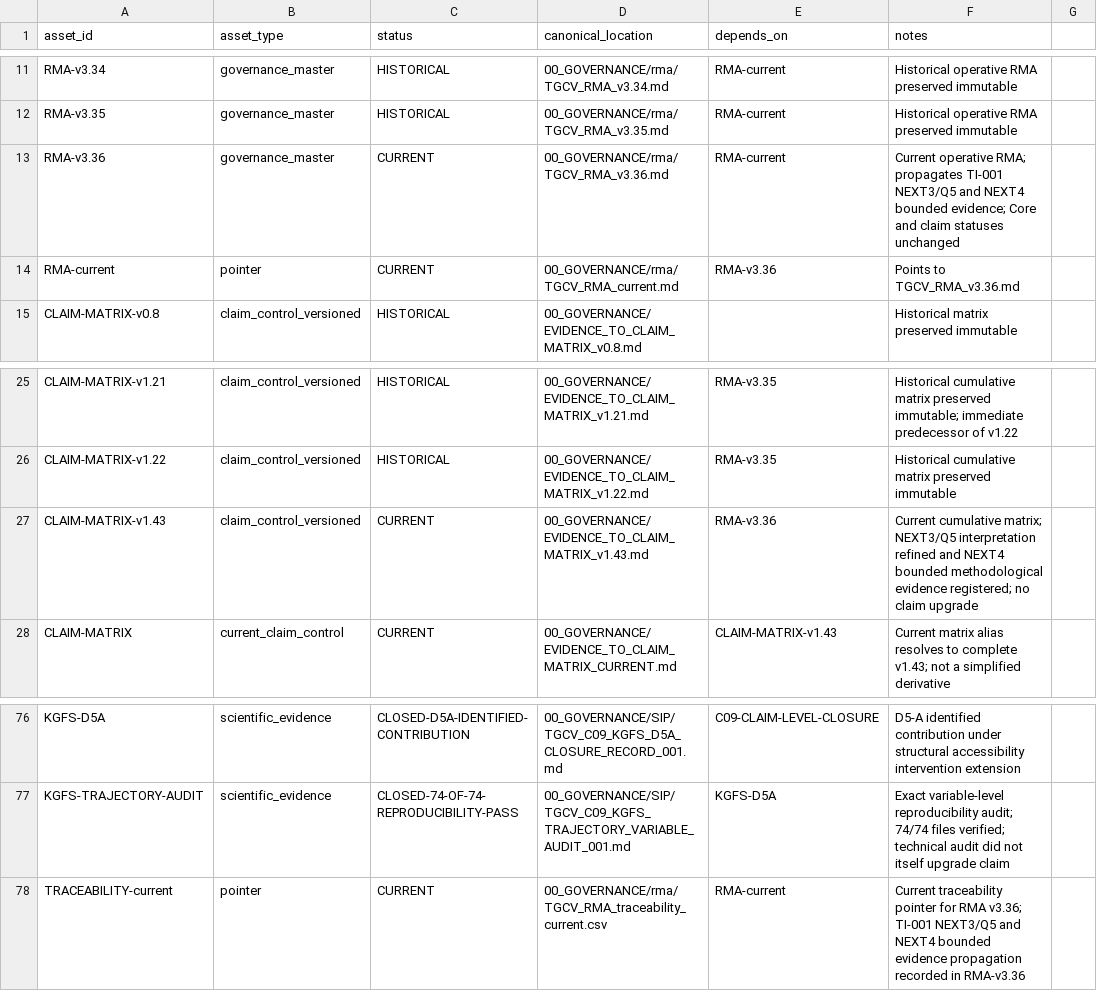
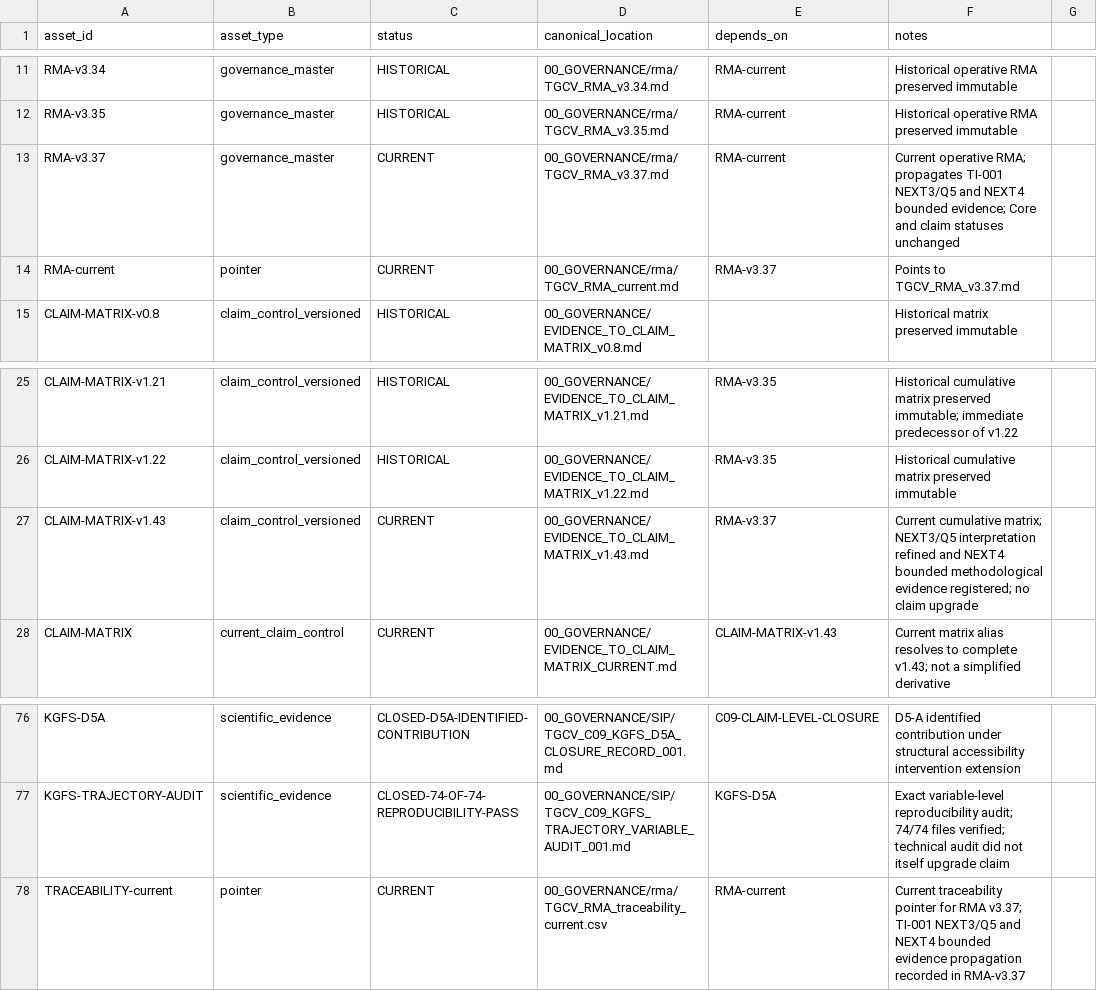
Before and after one commit to jcarmonabastida-pixel/TGCV, a CSV file: 00_GOVERNANCE/rma/TGCV_RMA_traceability_current.csv, drawn as a sheet; only a part is shown, gaps mark what is left out.

Commit message:
Set RMA traceability current pointer to v3.37

```diff
--- a/00_GOVERNANCE/rma/TGCV_RMA_traceability_current.csv
+++ b/00_GOVERNANCE/rma/TGCV_RMA_traceability_current.csv
@@ -12,4 +12,4 @@ RMA-v3.34,governance_master,HISTORICAL,00_GOVERNANCE/rma/TGCV_RMA_v3.34.md,RMA-c
 RMA-v3.35,governance_master,HISTORICAL,00_GOVERNANCE/rma/TGCV_RMA_v3.35.md,RMA-current,Historical operative RMA preserved immutable
-RMA-v3.36,governance_master,CURRENT,00_GOVERNANCE/rma/TGCV_RMA_v3.36.md,RMA-current,Current operative RMA; propagates TI-001 NEXT3/Q5 and NEXT4 bounded evidence; Core and claim statuses unchanged
-RMA-current,pointer,CURRENT,00_GOVERNANCE/rma/TGCV_RMA_current.md,RMA-v3.36,Points to TGCV_RMA_v3.36.md
+RMA-v3.37,governance_master,CURRENT,00_GOVERNANCE/rma/TGCV_RMA_v3.37.md,RMA-current,Current operative RMA; propagates TI-001 NEXT3/Q5 and NEXT4 bounded evidence; Core and claim statuses unchanged
+RMA-current,pointer,CURRENT,00_GOVERNANCE/rma/TGCV_RMA_current.md,RMA-v3.37,Points to TGCV_RMA_v3.37.md
 CLAIM-MATRIX-v0.8,claim_control_versioned,HISTORICAL,00_GOVERNANCE/EVIDENCE_TO_CLAIM_MATRIX_v0.8.md,,Historical matrix preserved immutable
@@ -26,3 +26,3 @@ CLAIM-MATRIX-v1.21,claim_control_versioned,HISTORICAL,00_GOVERNANCE/EVIDENCE_TO_
 CLAIM-MATRIX-v1.22,claim_control_versioned,HISTORICAL,00_GOVERNANCE/EVIDENCE_TO_CLAIM_MATRIX_v1.22.md,RMA-v3.35,Historical cumulative matrix preserved immutable
-CLAIM-MATRIX-v1.43,claim_control_versioned,CURRENT,00_GOVERNANCE/EVIDENCE_TO_CLAIM_MATRIX_v1.43.md,RMA-v3.36,Current cumulative matrix; NEXT3/Q5 interpretation refined and NEXT4 bounded methodological evidence registered; no claim upgrade
+CLAIM-MATRIX-v1.43,claim_control_versioned,CURRENT,00_GOVERNANCE/EVIDENCE_TO_CLAIM_MATRIX_v1.43.md,RMA-v3.37,Current cumulative matrix; NEXT3/Q5 interpretation refined and NEXT4 bounded methodological evidence registered; no claim upgrade
 CLAIM-MATRIX,current_claim_control,CURRENT,00_GOVERNANCE/EVIDENCE_TO_CLAIM_MATRIX_CURRENT.md,CLAIM-MATRIX-v1.43,Current matrix alias resolves to complete v1.43; not a simplified derivative
@@ -77,2 +77,2 @@ KGFS-D5A,scientific_evidence,CLOSED-D5A-IDENTIFIED-CONTRIBUTION,00_GOVERNANCE/SI
 KGFS-TRAJECTORY-AUDIT,scientific_evidence,CLOSED-74-OF-74-REPRODUCIBILITY-PASS,00_GOVERNANCE/SIP/TGCV_C09_KGFS_TRAJECTORY_VARIABLE_AUDIT_001.md,KGFS-D5A,Exact variable-level reproducibility audit; 74/74 files verified; technical audit did not itself upgrade claim
-TRACEABILITY-current,pointer,CURRENT,00_GOVERNANCE/rma/TGCV_RMA_traceability_current.csv,RMA-current,Current traceability pointer for RMA v3.36; TI-001 NEXT3/Q5 and NEXT4 bounded evidence propagation recorded in RMA-v3.36
+TRACEABILITY-current,pointer,CURRENT,00_GOVERNANCE/rma/TGCV_RMA_traceability_current.csv,RMA-current,Current traceability pointer for RMA v3.37; TI-001 NEXT3/Q5 and NEXT4 bounded evidence propagation recorded in RMA-v3.37
```
